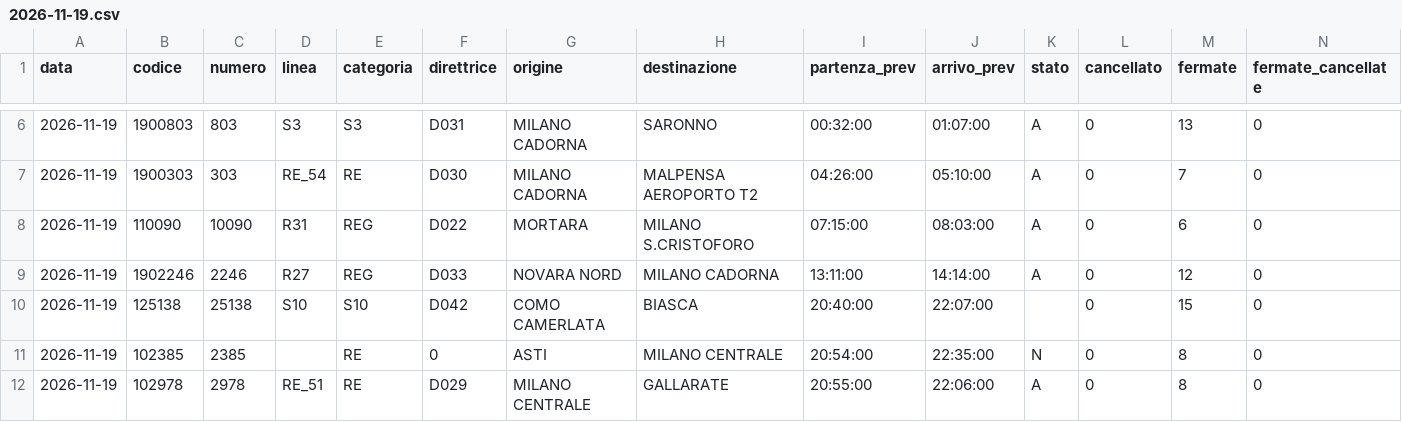
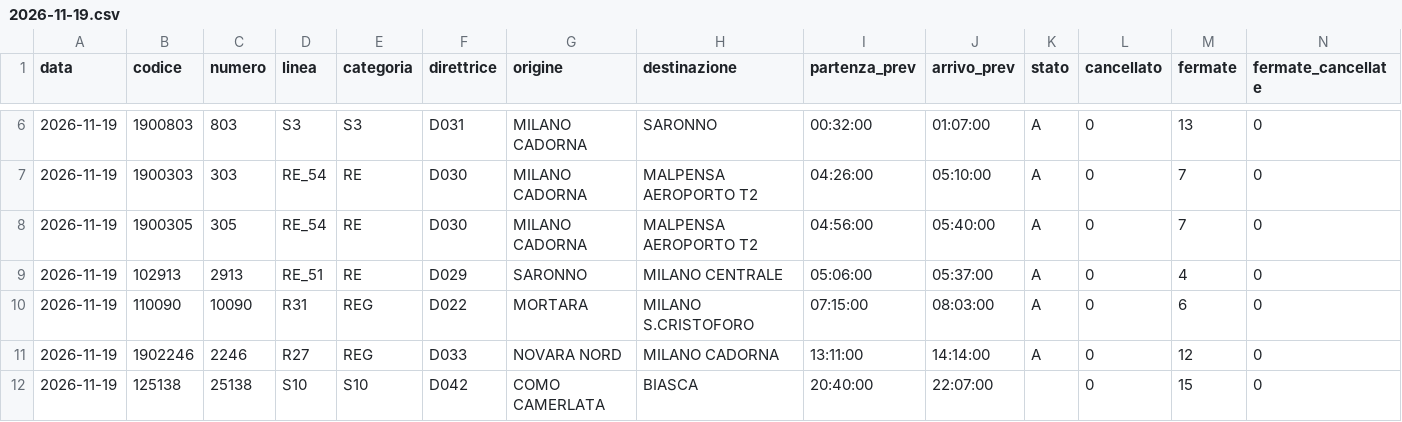
Before and after one commit to Easyinve/trenord-ritardi, a CSV file: archivio/2026-11-19.csv, drawn as a sheet; only a part is shown, gaps mark what is left out; the shorter side is filled out with more unchanged rows; rows hold the shown columns only; the diff names each change by its address in the sheet, - before the commit and + after, or states it on an @@ line.

```diff
--- a/archivio/2026-11-19.csv
+++ b/archivio/2026-11-19.csv
+row 8: 2026-11-19 | 1900305 | 305 | RE_54 | RE | D030 | MILANO CADORNA | MALPENSA AEROPORTO T2 | 04:56:00 | 05:40:00 | A | 0 | 7 | 0
+row 9: 2026-11-19 | 102913 | 2913 | RE_51 | RE | D029 | SARONNO | MILANO CENTRALE | 05:06:00 | 05:37:00 | A | 0 | 4 | 0
```
Also changed, not shown: archivio/mensile.csv, archivio/riepilogo.csv.
